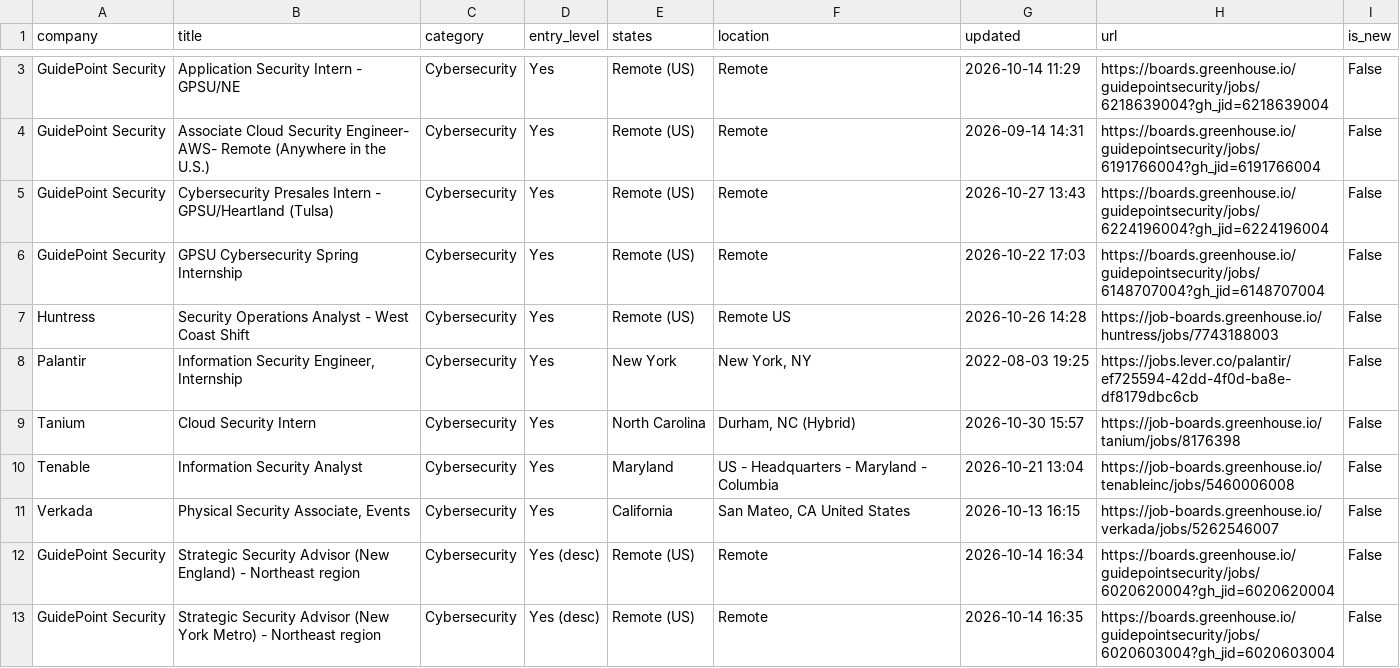
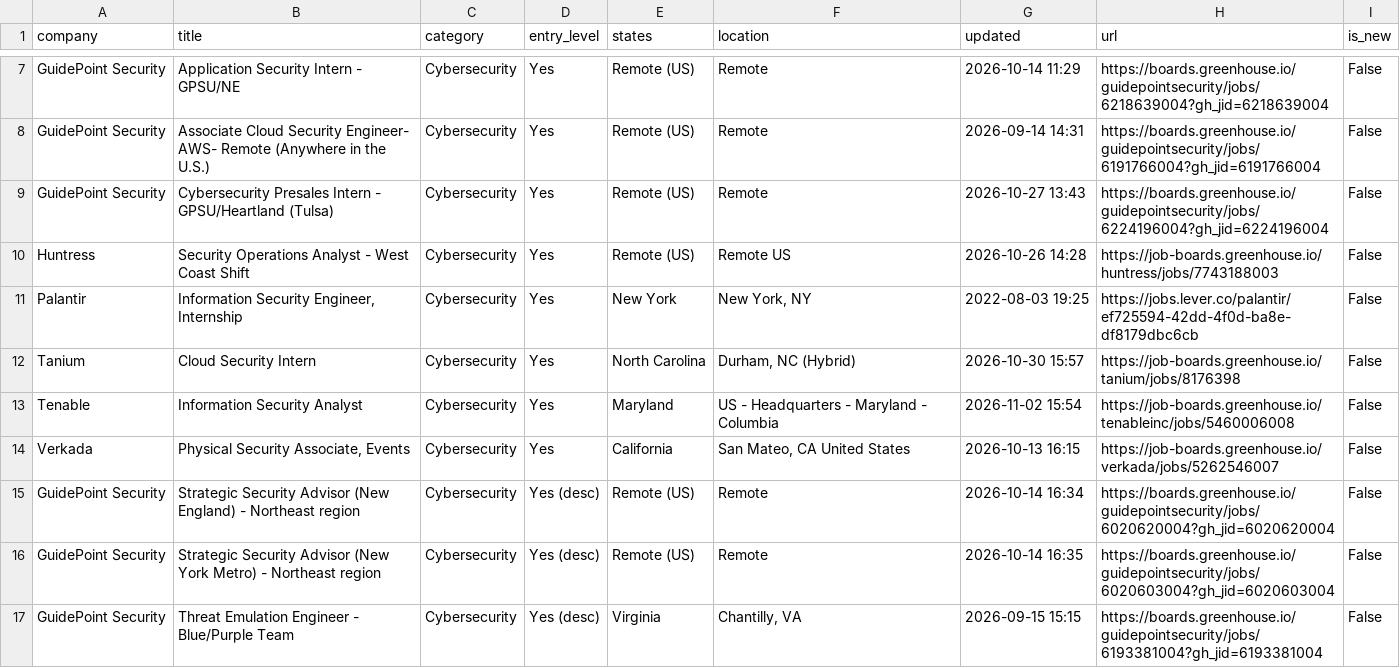
Before and after one commit to bikloz50/cybersecurity-job-tracker, a CSV file: cyber_jobs.csv, drawn as a sheet; only a part is shown, gaps mark what is left out; the shorter side is filled out with more unchanged rows; the diff covers the shown part only.

```diff
--- a/cyber_jobs.csv
+++ b/cyber_jobs.csv
@@ -5,3 +9,2 @@ GuidePoint Security,Associate Cloud Security Engineer- AWS- Remote (Anywhere in
 GuidePoint Security,Cybersecurity Presales Intern - GPSU/Heartland (Tulsa),Cybersecurity,Yes,Remote (US),Remote,2026-10-27 13:43,https://boards.greenhouse.io/guidepointsecurity/jobs/6224196004?gh_jid=6224196004,False
-GuidePoint Security,GPSU Cybersecurity Spring Internship,Cybersecurity,Yes,Remote (US),Remote,2026-10-22 17:03,https://boards.greenhouse.io/guidepointsecurity/jobs/6148707004?gh_jid=6148707004,False
 Huntress,Security Operations Analyst - West Coast Shift,Cybersecurity,Yes,Remote (US),Remote US,2026-10-26 14:28,https://job-boards.greenhouse.io/huntress/jobs/7743188003,False
@@ -9,3 +12,3 @@ Palantir,"Information Security Engineer, Internship",Cybersecurity,Yes,New York,
 Tanium,Cloud Security Intern,Cybersecurity,Yes,North Carolina,"Durham, NC (Hybrid)",2026-10-30 15:57,https://job-boards.greenhouse.io/tanium/jobs/8176398,False
-Tenable,Information Security Analyst,Cybersecurity,Yes,Maryland,US - Headquarters - Maryland - Columbia,2026-10-21 13:04,https://job-boards.greenhouse.io/tenableinc/jobs/5460006008,False
+Tenable,Information Security Analyst,Cybersecurity,Yes,Maryland,US - Headquarters - Maryland - Columbia,2026-11-02 15:54,https://job-boards.greenhouse.io/tenableinc/jobs/5460006008,False
 Verkada,"Physical Security Associate, Events",Cybersecurity,Yes,California,"San Mateo, CA United States",2026-10-13 16:15,https://job-boards.greenhouse.io/verkada/jobs/5262546007,False
```
Also changed, not shown: 6 added rows, 6 removed rows, 2 moved rows and 19 edited cells elsewhere in this file, 3 other files.
